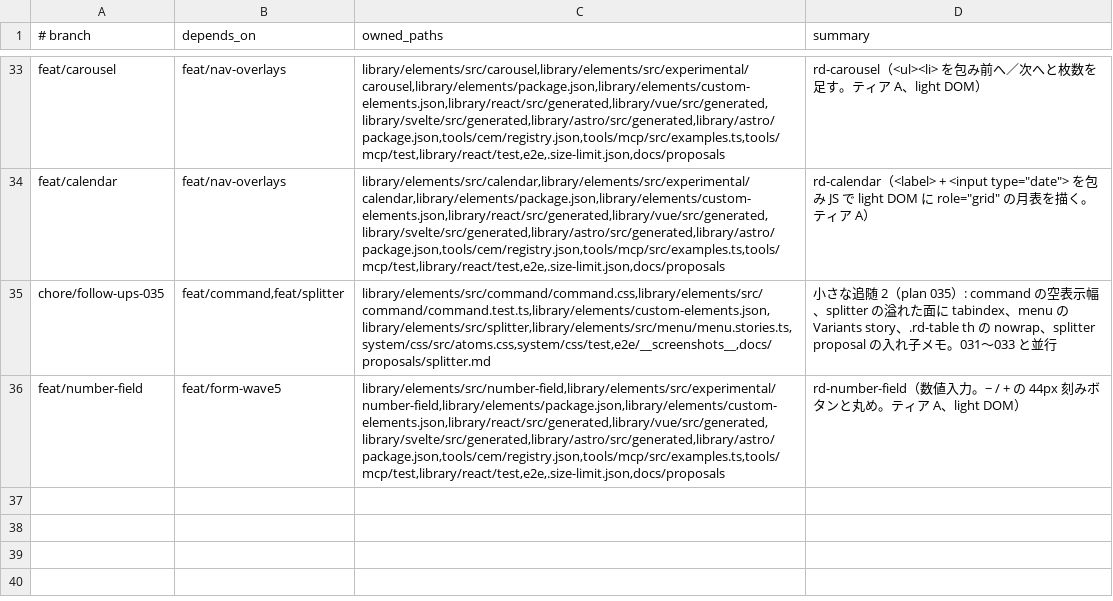
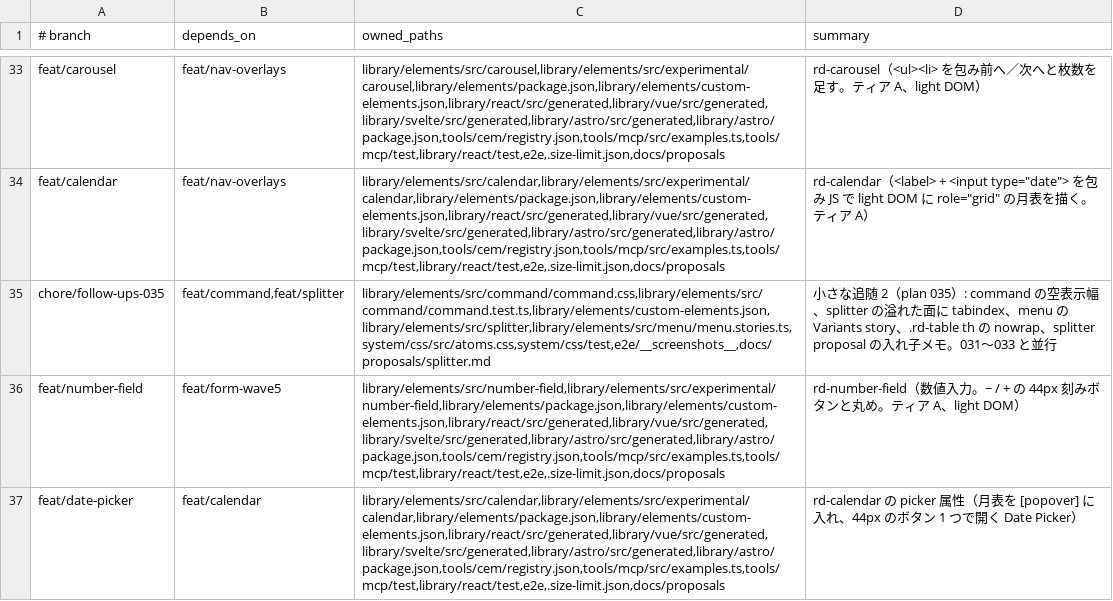
Before and after one commit to RimlTempest/riml-ds, a TSV file: scripts/lanes.tsv, drawn as a sheet; only a part is shown, gaps mark what is left out; the diff names each change by its address in the sheet, - before the commit and + after, or states it on an @@ line.

```diff
--- a/scripts/lanes.tsv
+++ b/scripts/lanes.tsv
+row 37: feat/date-picker | feat/calendar | library/elements/src/calendar,library/elements/src/experimental/calendar,library/elements/package.json,library/elements/custom-elements.json,library/react/src/generated,library/vue/src/generated,library/svelte/src/generated,library/astro/src/generated,library/astro/package.json,tools/cem/registry.json,tools/mcp/src/examples.ts,tools/mcp/test,library/react/test,e2e,.size-limit.json,docs/proposals | rd-calendar の picker 属性（月表を [popover] に入れ、44px のボタン 1 つで開く Date Picker）
```
Also changed, not shown: 2 other files.
